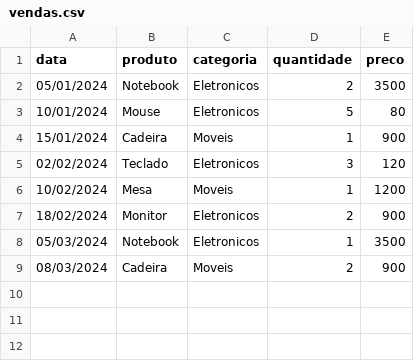
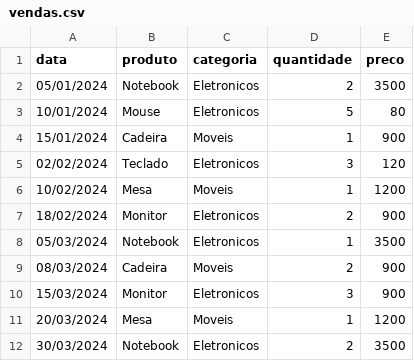
Before and after one commit to vitorlofreta/Repository-name-projeto-analise-vendas, a CSV file: vendas.csv, drawn as a sheet; the diff names each change by its address in the sheet, - before the commit and + after, or states it on an @@ line.

```diff
--- a/vendas.csv
+++ b/vendas.csv
+row 10: 15/03/2024 | Monitor | Eletronicos | 3 | 900
+row 11: 20/03/2024 | Mesa | Moveis | 1 | 1200
+row 12: 30/03/2024 | Notebook | Eletronicos | 2 | 3500
```
Also changed, not shown: 2 other files.
